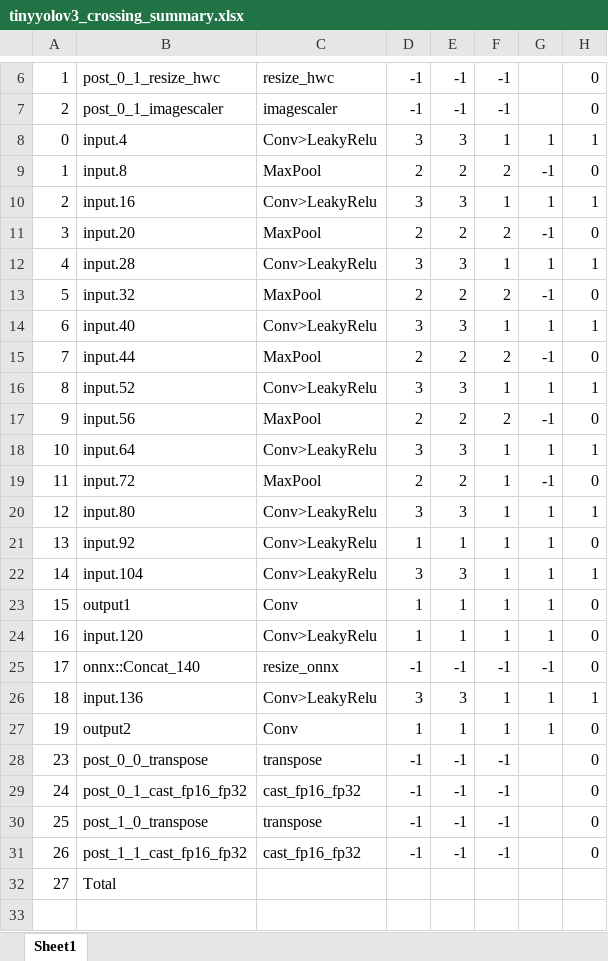
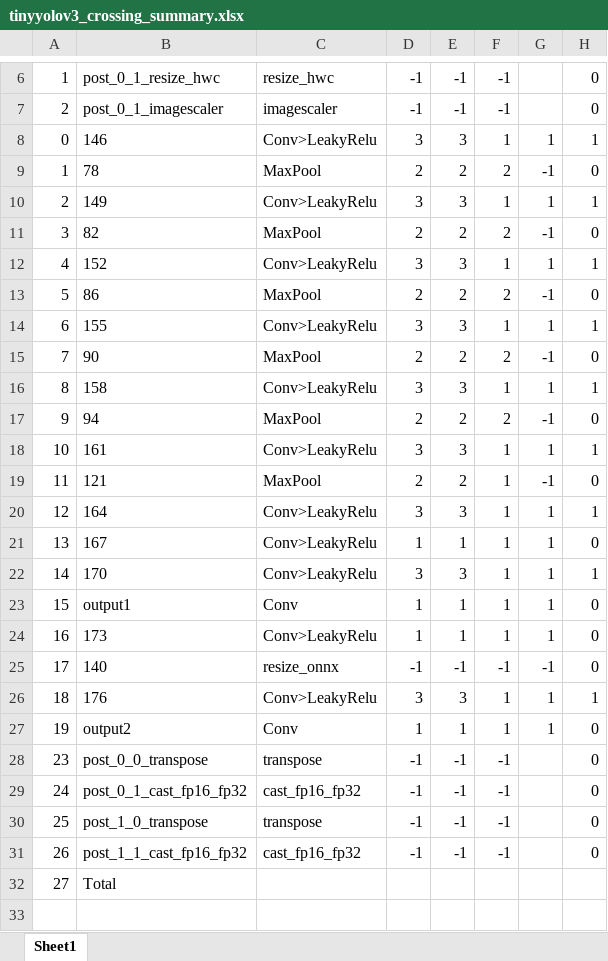
Before and after one commit to Ignitarium-Renesas/RZV2L_AiLibrary, an Excel workbook: 02_Line_crossing_object_counting/Line_crossing_object_counting_cam/exe/tinyyolov3_crossing/tinyyolov3_crossing_summary.xlsx, sheet Sheet1, drawn as a sheet; only a part is shown, gaps mark what is left out; values as stored, in another font and other column widths than the file's, no borders; conditional formats not drawn; the diff names each change by its address in the sheet, - before the commit and + after, or states it on an @@ line.

```diff
--- a/02_Line_crossing_object_counting/Line_crossing_object_counting_cam/exe/tinyyolov3_crossing/tinyyolov3_crossing_summary.xlsx (sheet Sheet1)
+++ b/02_Line_crossing_object_counting/Line_crossing_object_counting_cam/exe/tinyyolov3_crossing/tinyyolov3_crossing_summary.xlsx (sheet Sheet1)
-B8: input.4
+B8: 146
-B9: input.8
+B9: 78
-B10: input.16
+B10: 149
-B11: input.20
+B11: 82
-B12: input.28
+B12: 152
-B13: input.32
+B13: 86
-B14: input.40
+B14: 155
-B15: input.44
+B15: 90
-B16: input.52
+B16: 158
-B17: input.56
+B17: 94
-B18: input.64
+B18: 161
-B19: input.72
+B19: 121
-B20: input.80
+B20: 164
-B21: input.92
+B21: 167
-B22: input.104
+B22: 170
-B24: input.120
+B24: 173
-B25: onnx::Concat_140
+B25: 140
-B26: input.136
+B26: 176
```
Also changed, not shown: 02_Line_crossing_object_counting/Line_crossing_object_counting_usbcam/exe/tinyyolov3_crossing/tinyyolov3_crossing_summary.xlsx, 56 other files.
